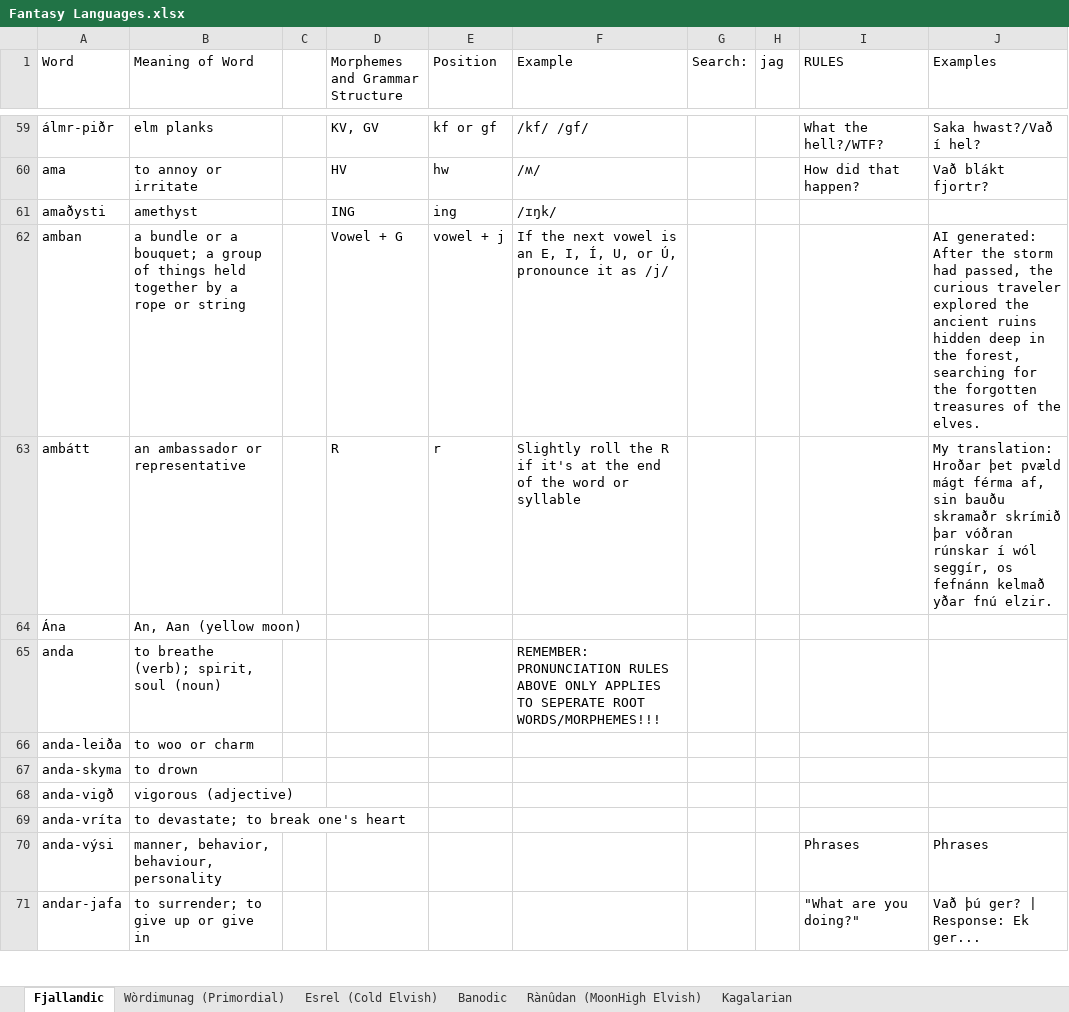
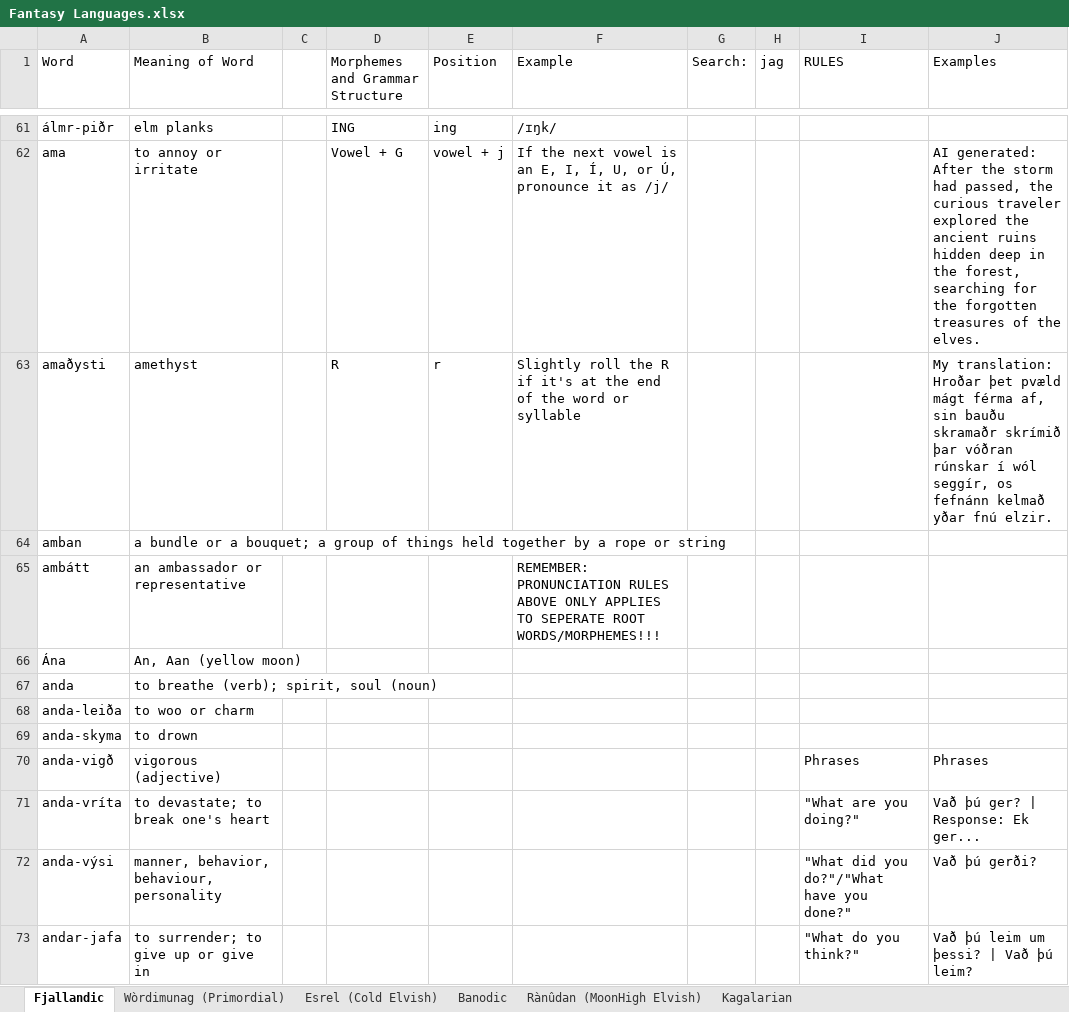
Before and after one commit to Oneo64/Auldworlde, an Excel workbook: Literature/Languages/Fantasy Languages.xlsx, sheet Fjallandic, drawn as a sheet; only a part is shown, gaps mark what is left out; values as stored, in another font and other column widths than the file's, no cell formats; charts and pictures not drawn; addresses are those after the commit; the diff covers the shown part only; the diff names each change by its address in the sheet, - before the commit and + after, or states it on an @@ line.

```diff
--- a/Literature/Languages/Fantasy Languages.xlsx (sheet Fjallandic)
+++ b/Literature/Languages/Fantasy Languages.xlsx (sheet Fjallandic)
-D61 (Morphemes and Grammar Structure): KV, GV
+D61 (Morphemes and Grammar Structure): ING
-E61 (Position): kf or gf
+E61 (Position): ing
-F61 (Example): /kf/ /gf/
+F61 (Example): /ɪŋk/
-I61 (RULES): What the hell?/WTF?
+I61 (RULES): (empty)
-J61 (Examples): Saka hwast?/Vað í hel?
+J61 (Examples): (empty)
-D62 (Morphemes and Grammar Structure): HV
+D62 (Morphemes and Grammar Structure): Vowel + G
-E62 (Position): hw
+E62 (Position): vowel + j
-F62 (Example): /ʍ/
+F62 (Example): If the next vowel is an E, I, Í, U, or Ú, pronounce it as /j/
-I62 (RULES): How did that happen?
+I62 (RULES): (empty)
-J62 (Examples): Vað blákt fjortr?
+J62 (Examples): AI generated: After the storm had passed, the curious traveler explored the ancient ruins hidden deep in the forest, searching for the forgotten treasures of the elves.
-D63 (Morphemes and Grammar Structure): ING
+D63 (Morphemes and Grammar Structure): R
-E63 (Position): ing
+E63 (Position): r
-F63 (Example): /ɪŋk/
+F63 (Example): Slightly roll the R if it's at the end of the word or syllable
-J63 (Examples): (empty)
+J63 (Examples): My translation: Hroðar þet pvæld mágt férma af, sin bauðu skramaðr skrímið þar vóðran rúnskar í wól seggír, os fefnánn kelmað yðar fnú elzir.
-D64 (Morphemes and Grammar Structure): Vowel + G
+D64 (Morphemes and Grammar Structure): (empty)
-E64 (Position): vowel + j
+E64 (Position): (empty)
-F64 (Example): If the next vowel is an E, I, Í, U, or Ú, pronounce it as /j/
+F64 (Example): (empty)
-J64 (Examples): AI generated: After the storm had passed, the curious traveler explored the ancient ruins hidden deep in the forest, searching for the forgotten treasures of the elves.
+J64 (Examples): (empty)
-D65 (Morphemes and Grammar Structure): R
+D65 (Morphemes and Grammar Structure): (empty)
-E65 (Position): r
+E65 (Position): (empty)
-F65 (Example): Slightly roll the R if it's at the end of the word or syllable
+F65 (Example): REMEMBER: PRONUNCIATION RULES ABOVE ONLY APPLIES TO SEPERATE ROOT WORDS/MORPHEMES!!!
-J65 (Examples): My translation: Hroðar þet pvæld mágt férma af, sin bauðu skramaðr skrímið þar vóðran rúnskar í wól seggír, os fefnánn kelmað yðar fnú elzir.
+J65 (Examples): (empty)
-F67 (Example): REMEMBER: PRONUNCIATION RULES ABOVE ONLY APPLIES TO SEPERATE ROOT WORDS/MORPHEMES!!!
+F67 (Example): (empty)
-I70 (RULES): (empty)
+I70 (RULES): Phrases
-J70 (Examples): (empty)
+J70 (Examples): Phrases
-I71 (RULES): (empty)
+I71 (RULES): "What are you doing?"
-J71 (Examples): (empty)
+J71 (Examples): Vað þú ger? | Response: Ek ger...
-I72 (RULES): Phrases
+I72 (RULES): "What did you do?"/"What have you done?"
-J72 (Examples): Phrases
+J72 (Examples): Vað þú gerði?
-I73 (RULES): "What are you doing?"
+I73 (RULES): "What do you think?"
-J73 (Examples): Vað þú ger? | Response: Ek ger...
+J73 (Examples): Vað þú leim um þessi? | Vað þú leim?
```
Also changed, not shown: 4 added rows, 3 removed rows and 74 edited cells elsewhere in this sheet, cell formats.
